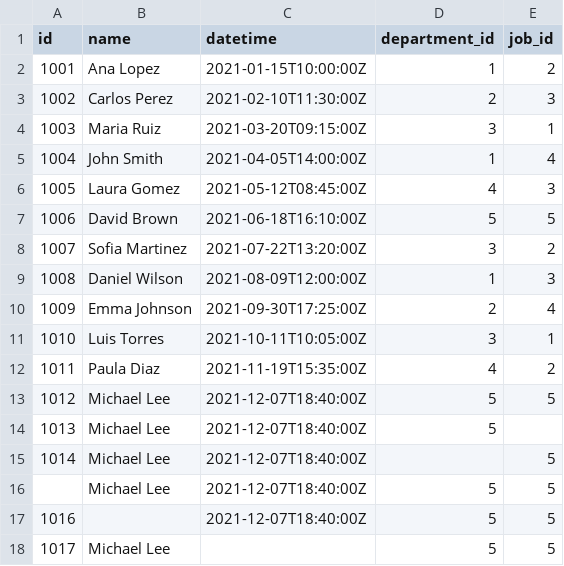
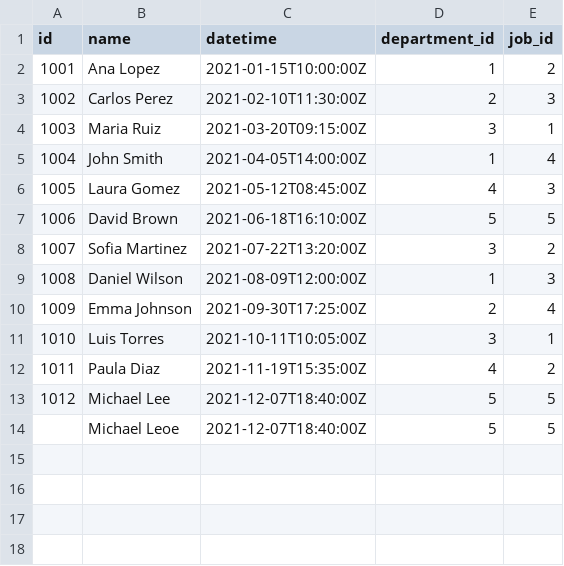
Before and after one commit to cgranadosh/GlobChall_t, a CSV file: data/landing/hired_employees/hired_employees_2021_01_01.csv, drawn as a sheet.

Commit message:
Update hired_employees_2021_01_01.csv

```diff
--- a/data/landing/hired_employees/hired_employees_2021_01_01.csv
+++ b/data/landing/hired_employees/hired_employees_2021_01_01.csv
@@ -13,6 +13,2 @@ id,name,datetime,department_id,job_id
 1012,Michael Lee,2021-12-07T18:40:00Z,5,5
-1013,Michael Lee,2021-12-07T18:40:00Z,5,
-1014,Michael Lee,2021-12-07T18:40:00Z,,5
-,Michael Lee,2021-12-07T18:40:00Z,5,5
-1016,,2021-12-07T18:40:00Z,5,5
-1017,Michael Lee,,5,5
+,Michael Leoe,2021-12-07T18:40:00Z,5,5
```
